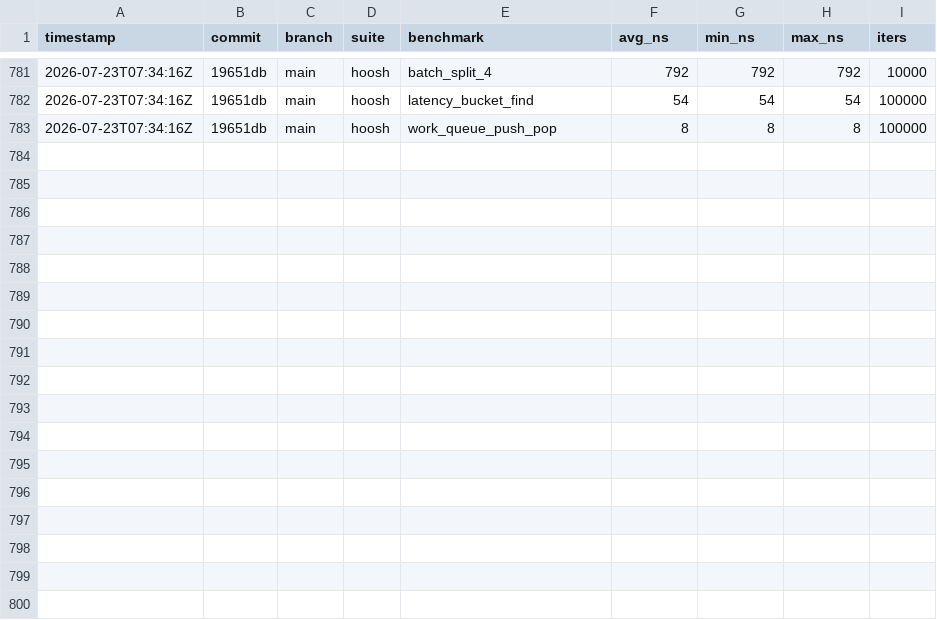
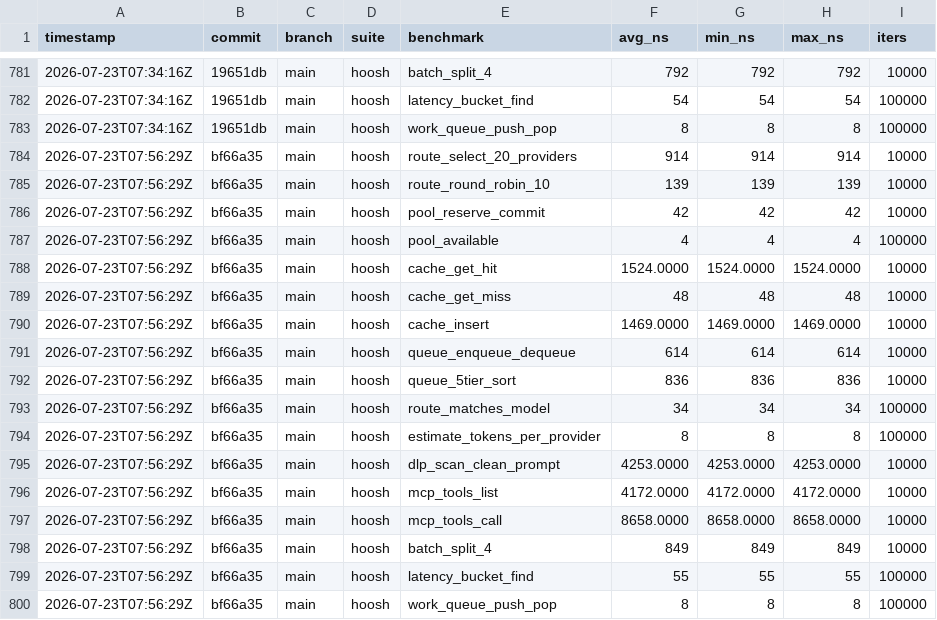
Before and after one commit to MacCracken/hoosh, a CSV file: bench-history.csv, drawn as a sheet; only a part is shown, gaps mark what is left out.

```diff
--- a/bench-history.csv
+++ b/bench-history.csv
@@ -783 +783,18 @@ timestamp,commit,branch,suite,benchmark,avg_ns,min_ns,max_ns,iters
 2026-07-23T07:34:16Z,19651db,main,hoosh,work_queue_push_pop,8,8,8,100000
+2026-07-23T07:56:29Z,bf66a35,main,hoosh,route_select_20_providers,914,914,914,10000
+2026-07-23T07:56:29Z,bf66a35,main,hoosh,route_round_robin_10,139,139,139,10000
+2026-07-23T07:56:29Z,bf66a35,main,hoosh,pool_reserve_commit,42,42,42,10000
+2026-07-23T07:56:29Z,bf66a35,main,hoosh,pool_available,4,4,4,100000
+2026-07-23T07:56:29Z,bf66a35,main,hoosh,cache_get_hit,1524.0000,1524.0000,1524.0000,10000
+2026-07-23T07:56:29Z,bf66a35,main,hoosh,cache_get_miss,48,48,48,10000
+2026-07-23T07:56:29Z,bf66a35,main,hoosh,cache_insert,1469.0000,1469.0000,1469.0000,10000
+2026-07-23T07:56:29Z,bf66a35,main,hoosh,queue_enqueue_dequeue,614,614,614,10000
+2026-07-23T07:56:29Z,bf66a35,main,hoosh,queue_5tier_sort,836,836,836,10000
+2026-07-23T07:56:29Z,bf66a35,main,hoosh,route_matches_model,34,34,34,100000
+2026-07-23T07:56:29Z,bf66a35,main,hoosh,estimate_tokens_per_provider,8,8,8,100000
+2026-07-23T07:56:29Z,bf66a35,main,hoosh,dlp_scan_clean_prompt,4253.0000,4253.0000,4253.0000,10000
+2026-07-23T07:56:29Z,bf66a35,main,hoosh,mcp_tools_list,4172.0000,4172.0000,4172.0000,10000
+2026-07-23T07:56:29Z,bf66a35,main,hoosh,mcp_tools_call,8658.0000,8658.0000,8658.0000,10000
+2026-07-23T07:56:29Z,bf66a35,main,hoosh,batch_split_4,849,849,849,10000
+2026-07-23T07:56:29Z,bf66a35,main,hoosh,latency_bucket_find,55,55,55,100000
+2026-07-23T07:56:29Z,bf66a35,main,hoosh,work_queue_push_pop,8,8,8,100000
```
Also changed, not shown: 13 other files.
